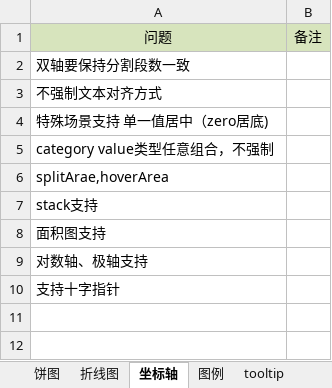
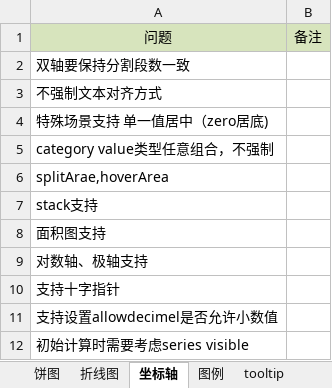
Before and after one commit to leewensheng/mycharts, an Excel workbook: 优化.xlsx, sheet 坐标轴, drawn as a sheet; values as stored, in another font and other column widths than the file's, no borders; the diff names each change by its address in the sheet, - before the commit and + after, or states it on an @@ line.

Commit message:
visible

```diff
--- a/优化.xlsx (sheet 坐标轴)
+++ b/优化.xlsx (sheet 坐标轴)
+row 11: 支持设置allowdecimel是否允许小数值
+row 12: 初始计算时需要考虑series visible
```
Also changed, not shown: sheet 饼图, sheet tooltip, sheet animation, sheet 功能规划, other sheet tabs, 5 other files.
